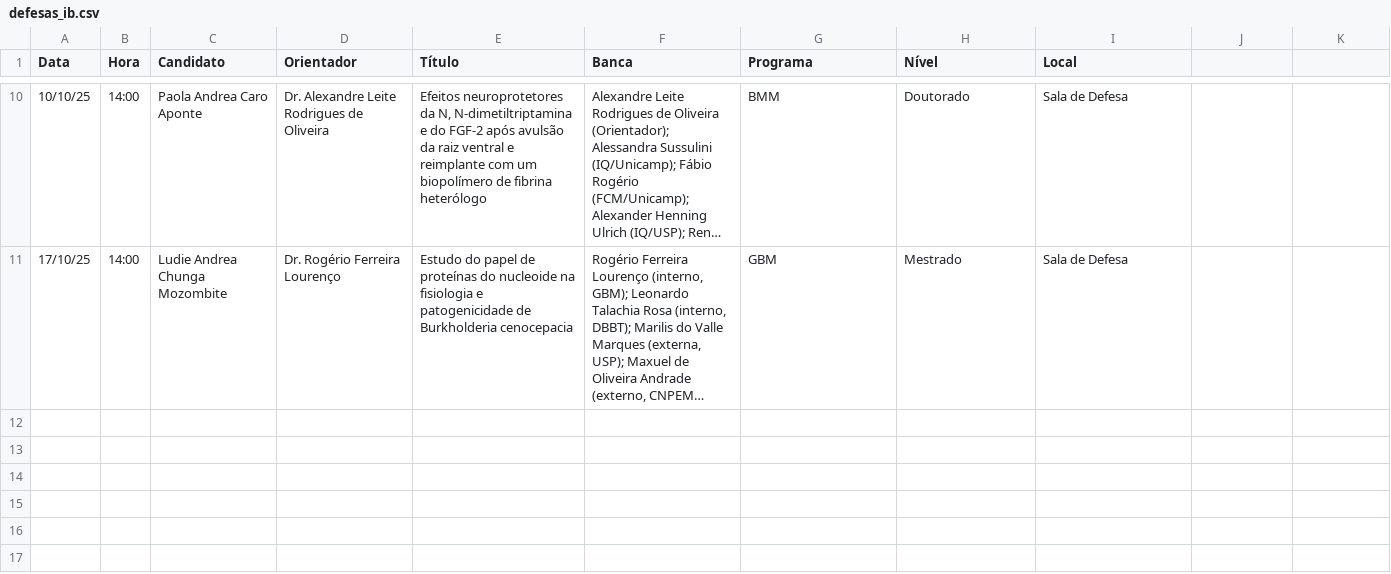
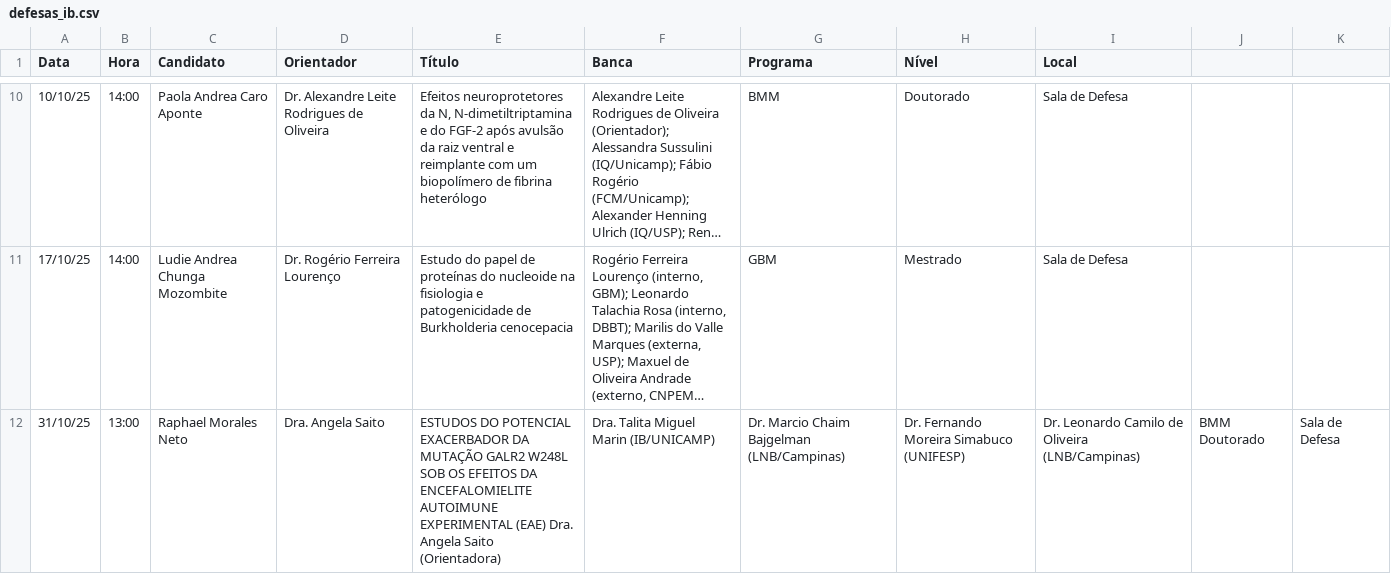
Before and after one commit to ito-amadeu/ib-painel-defesas, a CSV file: defesas_ib.csv, drawn as a sheet; only a part is shown, gaps mark what is left out; long unchanged cells end in …; the diff names each change by its address in the sheet, - before the commit and + after, or states it on an @@ line.

Commit message:
Update defesas_ib.csv

```diff
--- a/defesas_ib.csv
+++ b/defesas_ib.csv
+row 12: 31/10/25 | 13:00 | Raphael Morales Neto | Dra. Angela Saito | ESTUDOS DO POTENCIAL EXACERBADOR DA MUTAÇÃO GALR2 W248L SOB OS EFEITOS DA ENCEFALOMIELITE AUTOIMUNE EXPERIMENTAL (EAE) Dra. Angela Saito (Orientadora) | Dra. Talita Miguel Marin (IB/UNICAMP) | Dr. Marcio Chaim Bajgelman (LNB/Campinas) | Dr. Fernando Moreira Simabuco (UNIFESP) | Dr. Leonardo Camilo de Oliveira (LNB/Campinas) | BMM Doutorado | Sala de Defesa
```
